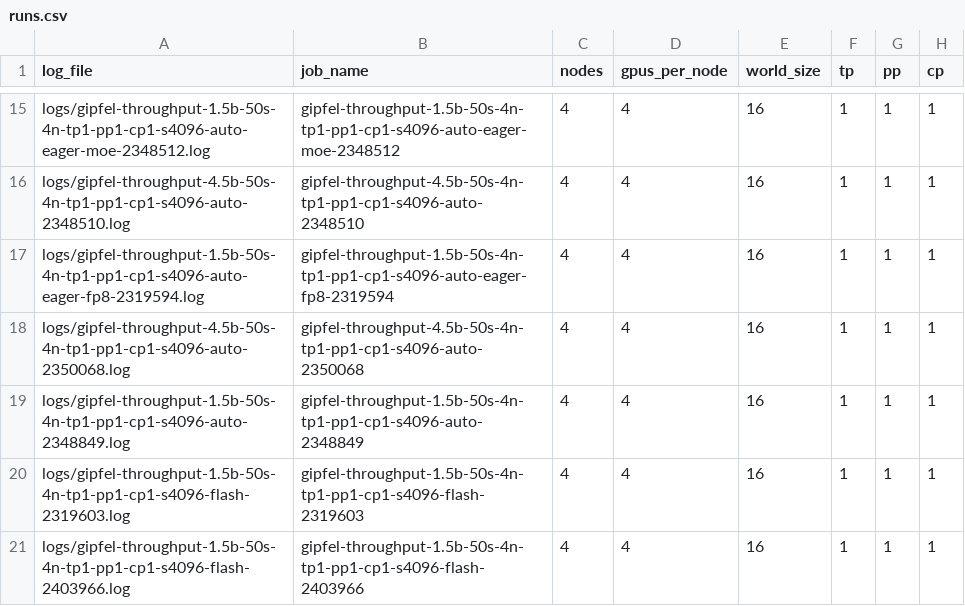
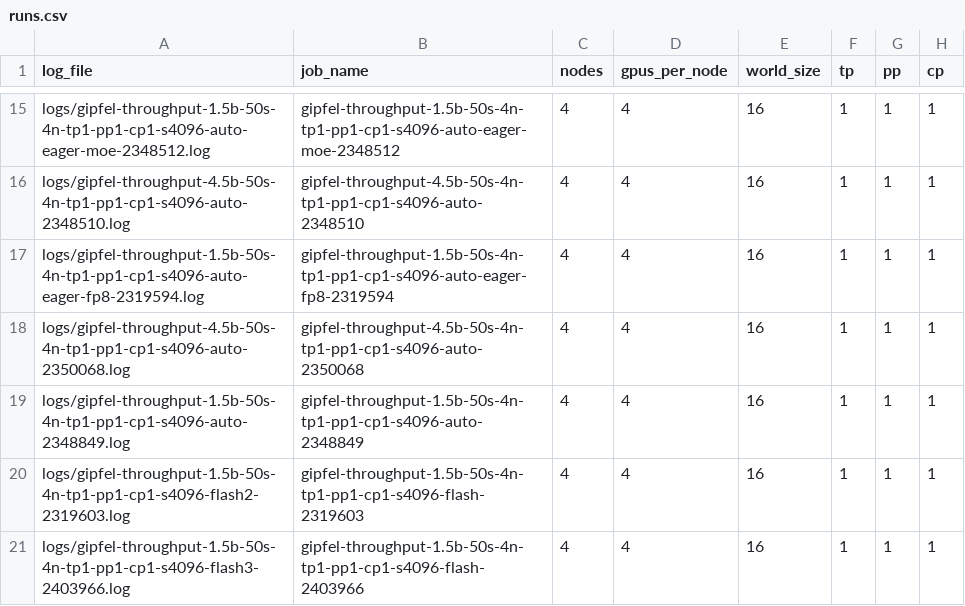
Before and after one commit to Zoulution/lsaie-ss26-gipfelsturm, a CSV file: results/runs.csv, drawn as a sheet; only a part is shown, gaps mark what is left out; the diff names each change by its address in the sheet, - before the commit and + after, or states it on an @@ line.

```diff
--- a/results/runs.csv
+++ b/results/runs.csv
-A20 (log_file): logs/gipfel-throughput-1.5b-50s-4n-tp1-pp1-cp1-s4096-flash-2319603.log
+A20 (log_file): logs/gipfel-throughput-1.5b-50s-4n-tp1-pp1-cp1-s4096-flash2-2319603.log
-A21 (log_file): logs/gipfel-throughput-1.5b-50s-4n-tp1-pp1-cp1-s4096-flash-2403966.log
+A21 (log_file): logs/gipfel-throughput-1.5b-50s-4n-tp1-pp1-cp1-s4096-flash3-2403966.log
```
Also changed, not shown: 8 other files.
